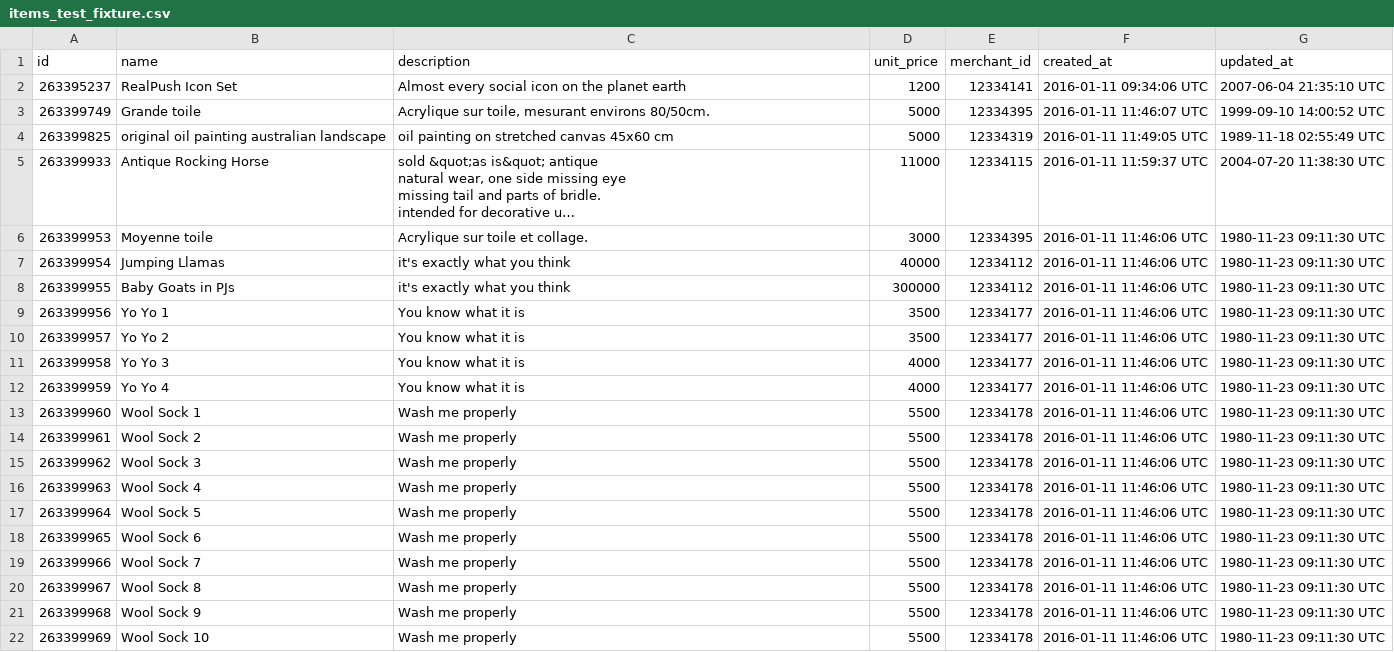
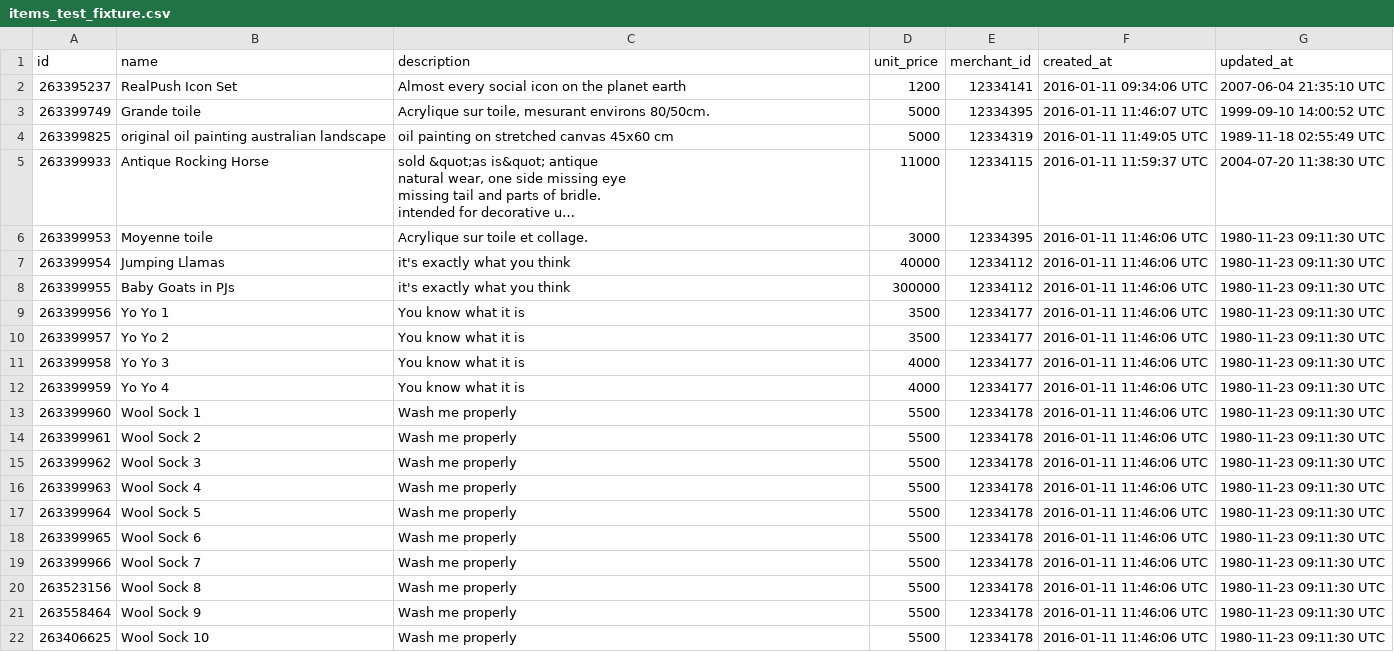
Before and after one commit to lao9/black-thursday-project, a CSV file: test_fixtures/items_test_fixture.csv, drawn as a sheet; long unchanged cells end in …; the diff names each change by its address in the sheet, - before the commit and + after, or states it on an @@ line.

Commit message:
finished invoice to item relationship

```diff
--- a/test_fixtures/items_test_fixture.csv
+++ b/test_fixtures/items_test_fixture.csv
-A20 (id): 263399967
+A20 (id): 263523156
-A21 (id): 263399968
+A21 (id): 263558464
-A22 (id): 263399969
+A22 (id): 263406625
```
Also changed, not shown: 2 other files.
